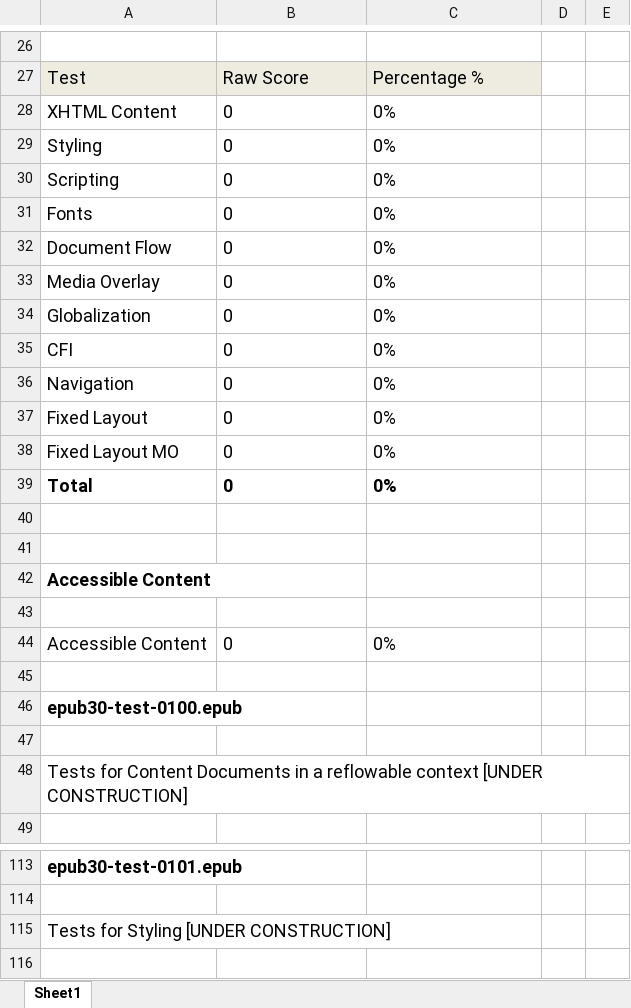
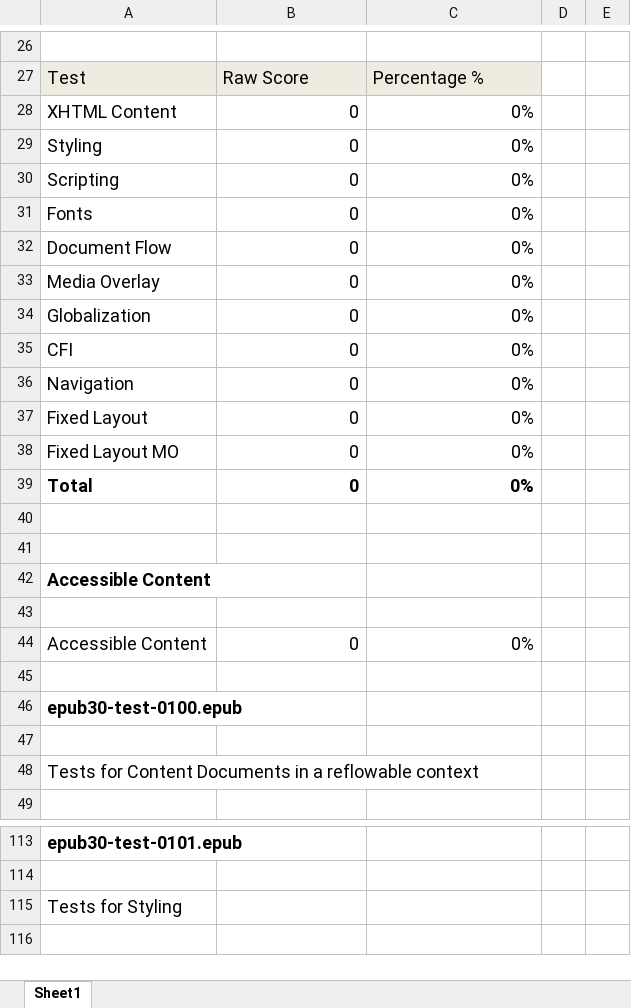
Before and after one commit to readium/readium.github.io, an Excel workbook: test-results/cloudreader/spreadsheets/user-OS-version-browser-date.xlsx, sheet Sheet1, drawn as a sheet; only a part is shown, gaps mark what is left out; values as stored, in another font and other column widths than the file's, no borders; charts and pictures not drawn; the diff covers the shown part only; the diff names each change by its address in the sheet, - before the commit and + after, or states it on an @@ line.

Commit message:
updated test results template by removing [UNDER CONSTRUCTION]

```diff
--- a/test-results/cloudreader/spreadsheets/user-OS-version-browser-date.xlsx (sheet Sheet1)
+++ b/test-results/cloudreader/spreadsheets/user-OS-version-browser-date.xlsx (sheet Sheet1)
-B28:C39 alignment: left
+B28:C39 alignment: right
-B44:C44 alignment: left
+B44:C44 alignment: right
-A48: …reflowable context [UNDER CONSTRUCTION]
+A48: …reflowable context
-A115: Tests for Styling [UNDER CONSTRUCTION]
+A115: Tests for Styling
```
Also changed, not shown: 22 edited cells elsewhere in this sheet, charts or pictures.
